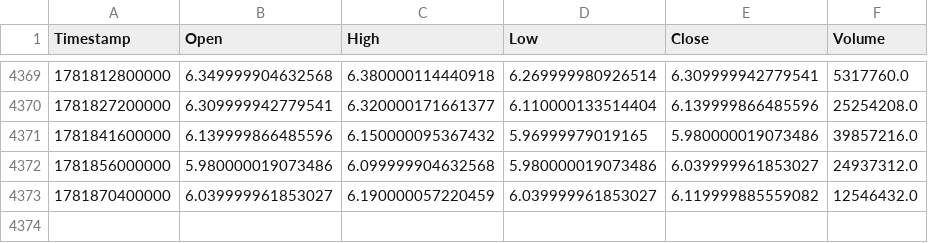
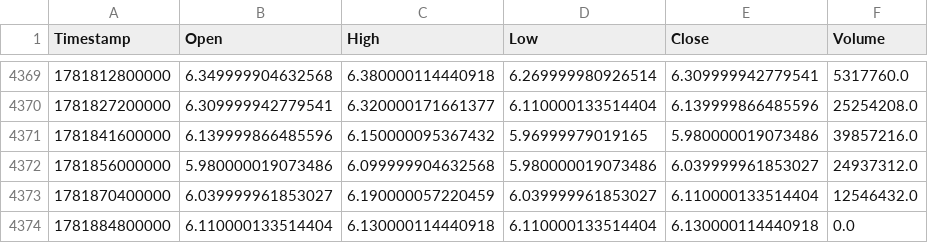
Before and after one commit to KamranPA/Trading-bot-roor, a CSV file: data/4h/AVAX_USDT_history.csv, drawn as a sheet; only a part is shown, gaps mark what is left out.

```diff
--- a/data/4h/AVAX_USDT_history.csv
+++ b/data/4h/AVAX_USDT_history.csv
@@ -4372,2 +4372,3 @@ Timestamp,Open,High,Low,Close,Volume
 1781856000000,5.980000019073486,6.099999904632568,5.980000019073486,6.039999961853027,24937312.0
-1781870400000,6.039999961853027,6.190000057220459,6.039999961853027,6.119999885559082,12546432.0
+1781870400000,6.039999961853027,6.190000057220459,6.039999961853027,6.110000133514404,12546432.0
+1781884800000,6.110000133514404,6.130000114440918,6.110000133514404,6.130000114440918,0.0
```
Also changed, not shown: data/4h/ATOM_USDT_history.csv, data/4h/BCH_USDT_history.csv, 10 other files.
